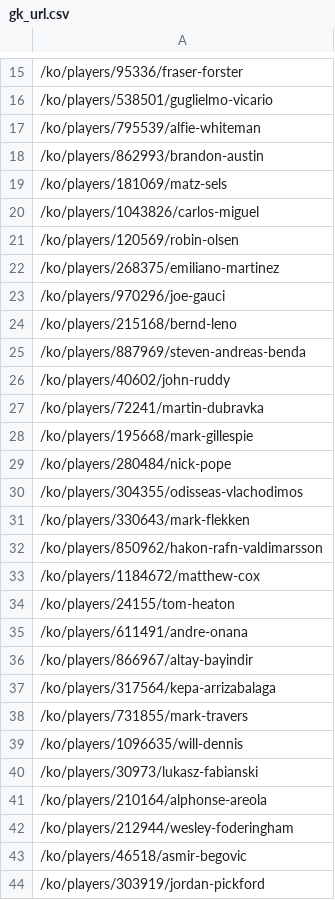
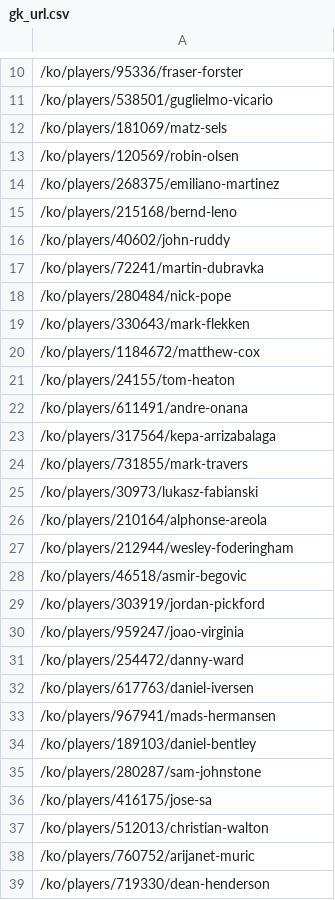
Before and after one commit to jinyong1837/Data_Mining, a CSV file: url/gk_url.csv, drawn as a sheet; only a part is shown, gaps mark what is left out; the shorter side is filled out with more unchanged rows; the diff covers the shown part only; the diff names each change by its address in the sheet, - before the commit and + after, or states it on an @@ line.

```diff
--- a/url/gk_url.csv
+++ b/url/gk_url.csv
-row 17: /ko/players/795539/alfie-whiteman
-row 18: /ko/players/862993/brandon-austin
-row 20: /ko/players/1043826/carlos-miguel
-row 23: /ko/players/970296/joe-gauci
-row 25: /ko/players/887969/steven-andreas-benda
-row 28: /ko/players/195668/mark-gillespie
-row 30: /ko/players/304355/odisseas-vlachodimos
-row 32: /ko/players/850962/hakon-rafn-valdimarsson
-row 36: /ko/players/866967/altay-bayindir
-row 39: /ko/players/1096635/will-dennis
```
Also changed, not shown: 11 removed rows elsewhere in this file, url/df_url.csv, url/fw_url.csv, 1 other file.
